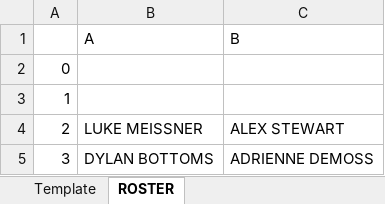
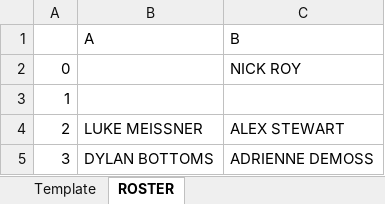
Before and after one commit to rachukola-nh/live-stats, an Excel workbook: 12/SWRC/TEXAS_TAMU.xlsx, sheet ROSTER, drawn as a sheet; only a part is shown; values as stored, in another font and other column widths than the file's, no borders; charts and pictures not drawn; the diff names each change by its address in the sheet, - before the commit and + after, or states it on an @@ line.

```diff
--- a/12/SWRC/TEXAS_TAMU.xlsx (sheet ROSTER)
+++ b/12/SWRC/TEXAS_TAMU.xlsx (sheet ROSTER)
-C2: (empty)
+C2: NICK ROY
```
Also changed, not shown: sheet Template, charts or pictures, 15 other files.
